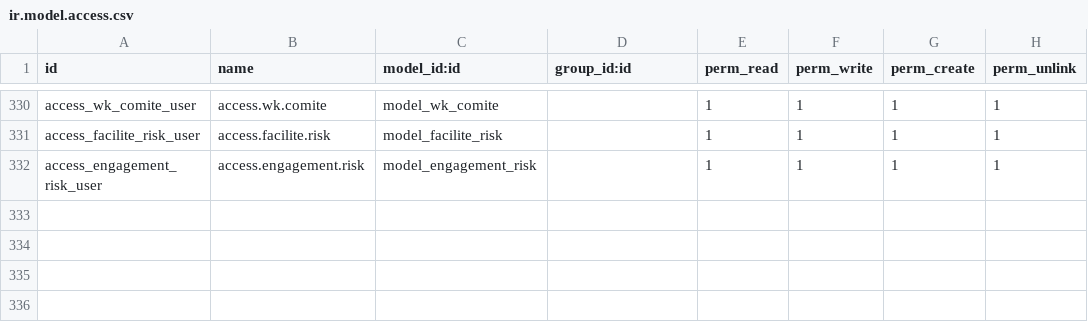
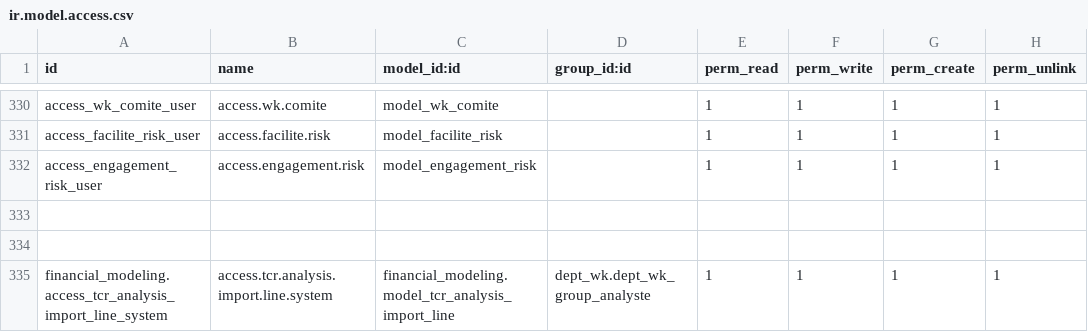
Before and after one commit to tawousamara/bank, a CSV file: dept_wk/security/ir.model.access.csv, drawn as a sheet; only a part is shown, gaps mark what is left out.

```diff
--- a/dept_wk/security/ir.model.access.csv
+++ b/dept_wk/security/ir.model.access.csv
@@ -332 +332,4 @@ access_facilite_risk_user,access.facilite.risk,model_facilite_risk,,1,1,1,1
 access_engagement_risk_user,access.engagement.risk,model_engagement_risk,,1,1,1,1
+
+
+financial_modeling.access_tcr_analysis_import_line_system,access.tcr.analysis.import.line.system,financial_modeling.model_tcr_analysis_import_line,dept_wk.dept_wk_group_analyste,1,1,1,1
```
